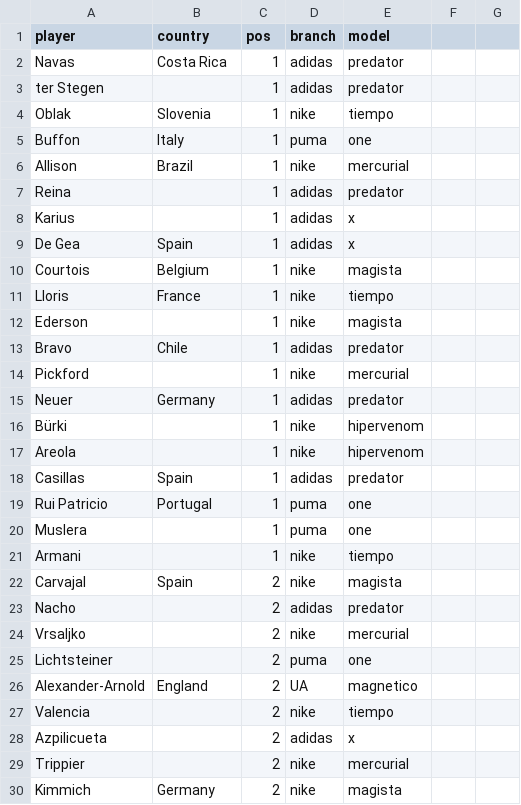
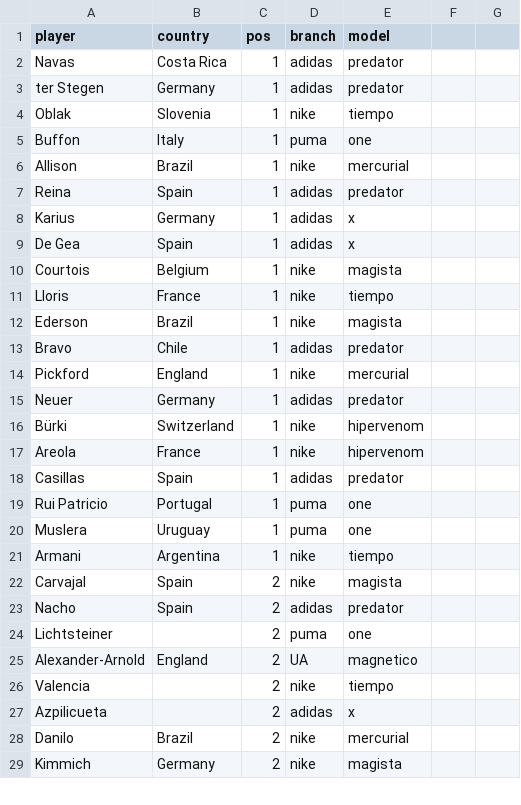
Before and after one commit to m1gu3lfj/Python-Machine-Learning, a CSV file: Datasets/player_boots.csv, drawn as a sheet; only a part is shown; the diff covers the shown part only.

Commit message:
Add files via upload

```diff
--- a/Datasets/player_boots.csv
+++ b/Datasets/player_boots.csv
@@ -3 +3 @@ Navas,Costa Rica,1,adidas,predator
-ter Stegen,,1,adidas,predator
+ter Stegen,Germany,1,adidas,predator,,
@@ -7,2 +7,2 @@ Allison,Brazil,1,nike,mercurial
-Reina,,1,adidas,predator
-Karius,,1,adidas,x
+Reina,Spain,1,adidas,predator,,
+Karius,Germany,1,adidas,x,,
@@ -12 +12 @@ Lloris,France,1,nike,tiempo
-Ederson,,1,nike,magista
+Ederson,Brazil,1,nike,magista,,
@@ -14 +14 @@ Bravo,Chile,1,adidas,predator
-Pickford,,1,nike,mercurial
+Pickford,England,1,nike,mercurial,,
@@ -16,2 +16,2 @@ Neuer,Germany,1,adidas,predator
-Bürki,,1,nike,hipervenom
-Areola,,1,nike,hipervenom
+Bürki,Switzerland,1,nike,hipervenom,,
+Areola,France,1,nike,hipervenom,,
@@ -20,2 +20,2 @@ Rui Patricio,Portugal,1,puma,one
-Muslera,,1,puma,one
-Armani,,1,nike,tiempo
+Muslera,Uruguay,1,puma,one,,
+Armani,Argentina,1,nike,tiempo,,
@@ -23,2 +23 @@ Carvajal,Spain,2,nike,magista
-Nacho,,2,adidas,predator
-Vrsaljko,,2,nike,mercurial
+Nacho,Spain,2,adidas,predator,,
@@ -29 +28 @@ Azpilicueta,,2,adidas,x
-Trippier,,2,nike,mercurial
+Danilo,Brazil,2,nike,mercurial,,
```
Also changed, not shown: 7 added rows, 6 removed rows and 4 edited cells elsewhere in this file.
